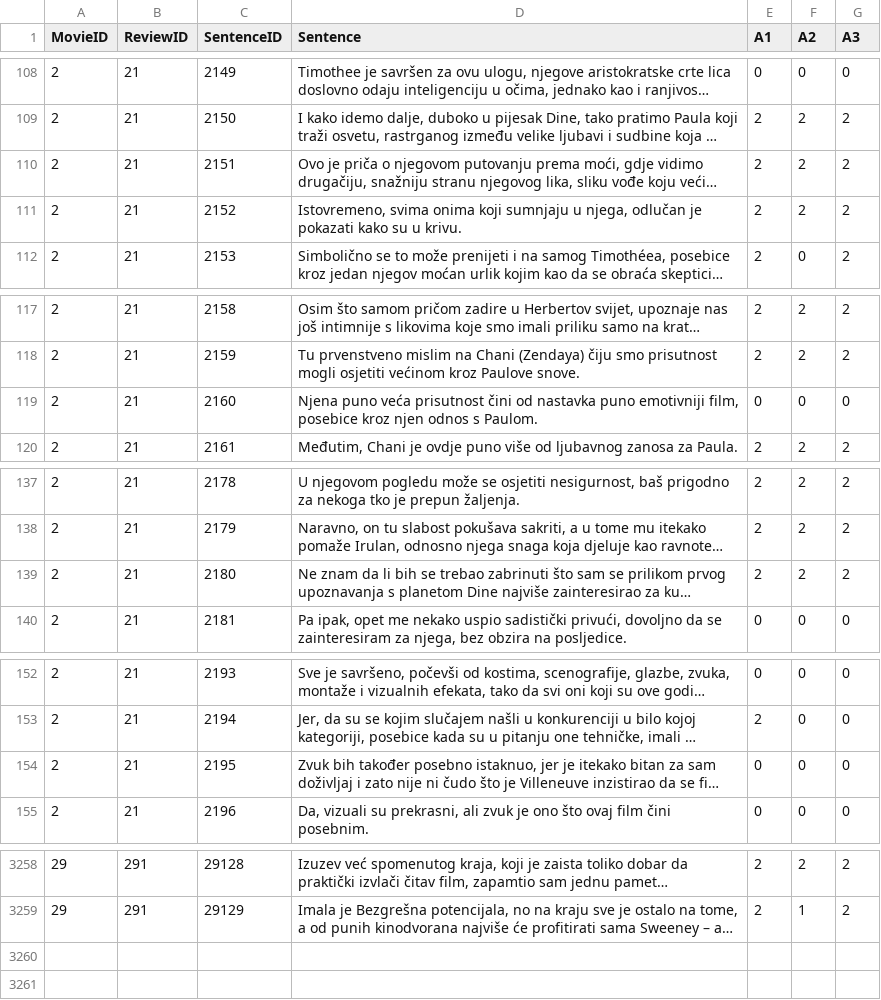
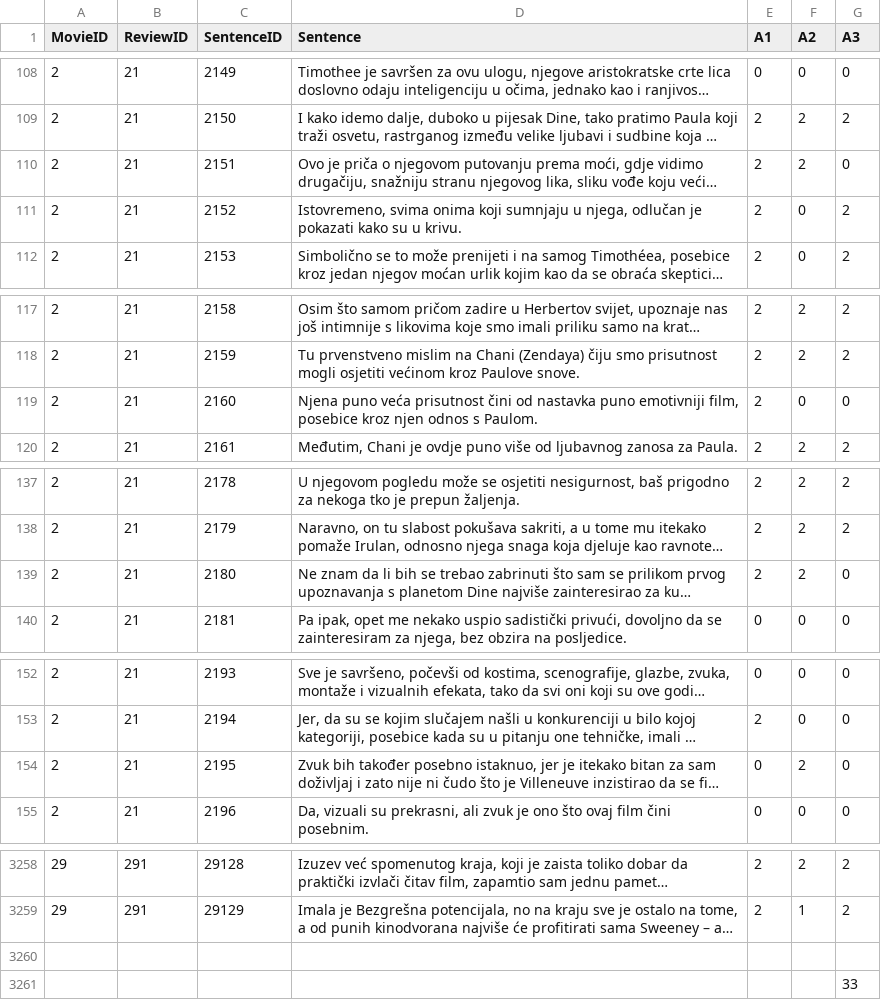
Before and after one commit to HighFive-OPJ/OPJ-Corpus, a CSV file: Movies - Annotation (3 Annotators).csv, drawn as a sheet; only a part is shown, gaps mark what is left out; long unchanged cells end in …; the diff covers the shown part only; the diff names each change by its address in the sheet, - before the commit and + after, or states it on an @@ line.

Commit message:
Update Movies - Annotation (3 Annotators).csv

```diff
--- a/Movies - Annotation (3 Annotators).csv
+++ b/Movies - Annotation (3 Annotators).csv
-G110 (A3): 2
+G110 (A3): 0
-F111 (A2): 2
+F111 (A2): 0
-E119 (A1): 0
+E119 (A1): 2
-G139 (A3): 2
+G139 (A3): 0
-F154 (A2): 0
+F154 (A2): 2
+row 3260: (empty)
+row 3261:  |  |  |  |  |  | 33
```
Also changed, not shown: 3 edited cells elsewhere in this file.
